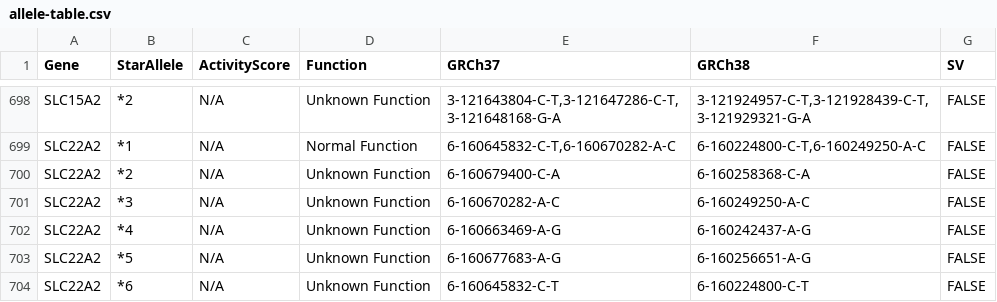
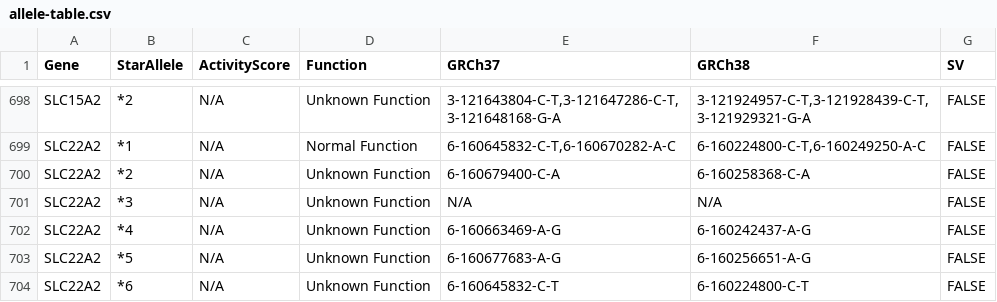
Before and after one commit to sbslee/pypgx, a CSV file: pypgx/api/data/allele-table.csv, drawn as a sheet; only a part is shown, gaps mark what is left out.

```diff
--- a/pypgx/api/data/allele-table.csv
+++ b/pypgx/api/data/allele-table.csv
@@ -700,3 +700,3 @@ SLC22A2,*1,N/A,Normal Function,"6-160645832-C-T,6-160670282-A-C","6-160224800-C-
 SLC22A2,*2,N/A,Unknown Function,6-160679400-C-A,6-160258368-C-A,FALSE
-SLC22A2,*3,N/A,Unknown Function,6-160670282-A-C,6-160249250-A-C,FALSE
+SLC22A2,*3,N/A,Unknown Function,N/A,N/A,FALSE
 SLC22A2,*4,N/A,Unknown Function,6-160663469-A-G,6-160242437-A-G,FALSE
```
Also changed, not shown: pypgx/api/data/gene-table.csv, 10 other files.
